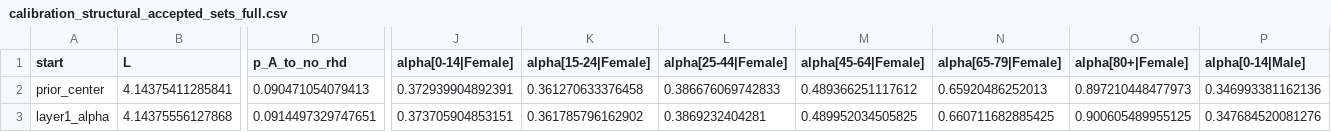
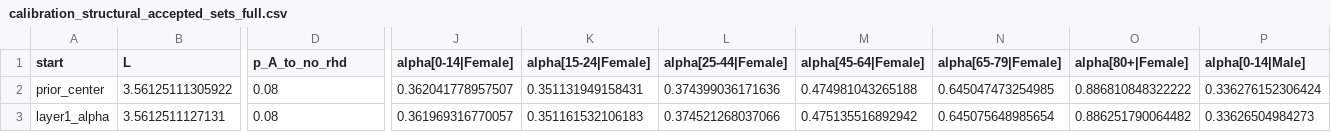
Before and after one commit to wrgarciag/uw-wb-indonesia-rhd, a CSV file: data/Uganda/calibration_structural_accepted_sets_full.csv, drawn as a sheet; only a part is shown, gaps mark what is left out; the diff covers the shown part only; the diff names each change by its address in the sheet, - before the commit and + after, or states it on an @@ line.

```diff
--- a/data/Uganda/calibration_structural_accepted_sets_full.csv
+++ b/data/Uganda/calibration_structural_accepted_sets_full.csv
-B2 (L): 4.14375411285841
+B2 (L): 3.56125111305922
-D2 (p_A_to_no_rhd): 0.090471054079413
+D2 (p_A_to_no_rhd): 0.08
-J2 (alpha[0-14|Female]): 0.372939904892391
+J2 (alpha[0-14|Female]): 0.362041778957507
-K2 (alpha[15-24|Female]): 0.361270633376458
+K2 (alpha[15-24|Female]): 0.351131949158431
-L2 (alpha[25-44|Female]): 0.386676069742833
+L2 (alpha[25-44|Female]): 0.374399036171636
-M2 (alpha[45-64|Female]): 0.489366251117612
+M2 (alpha[45-64|Female]): 0.474981043265188
-N2 (alpha[65-79|Female]): 0.65920486252013
+N2 (alpha[65-79|Female]): 0.645047473254985
-O2 (alpha[80+|Female]): 0.897210448477973
+O2 (alpha[80+|Female]): 0.886810848322222
-P2 (alpha[0-14|Male]): 0.346993381162136
+P2 (alpha[0-14|Male]): 0.336276152306424
-B3 (L): 4.14375556127868
+B3 (L): 3.5612511127131
-D3 (p_A_to_no_rhd): 0.0914497329747651
+D3 (p_A_to_no_rhd): 0.08
-J3 (alpha[0-14|Female]): 0.373705904853151
+J3 (alpha[0-14|Female]): 0.361969316770057
-K3 (alpha[15-24|Female]): 0.361785796162902
+K3 (alpha[15-24|Female]): 0.351161532106183
-L3 (alpha[25-44|Female]): 0.3869232404281
+L3 (alpha[25-44|Female]): 0.374521268037066
-M3 (alpha[45-64|Female]): 0.489952034505825
+M3 (alpha[45-64|Female]): 0.475135516892942
-N3 (alpha[65-79|Female]): 0.660711682885425
+N3 (alpha[65-79|Female]): 0.645075648985654
-O3 (alpha[80+|Female]): 0.900605489955125
+O3 (alpha[80+|Female]): 0.886251790064482
-P3 (alpha[0-14|Male]): 0.347684520081276
+P3 (alpha[0-14|Male]): 0.33626504984273
```
Also changed, not shown: 52 edited cells elsewhere in this file, data/Uganda/calibration_structural_accepted_sets.csv, data/Uganda/calibration_structural_death_age_fit.csv, 40 other files.
